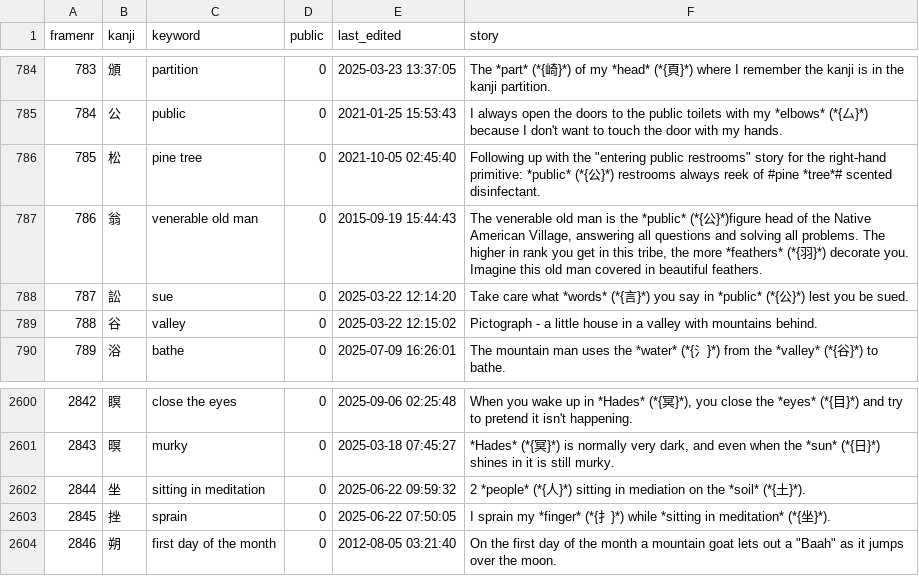
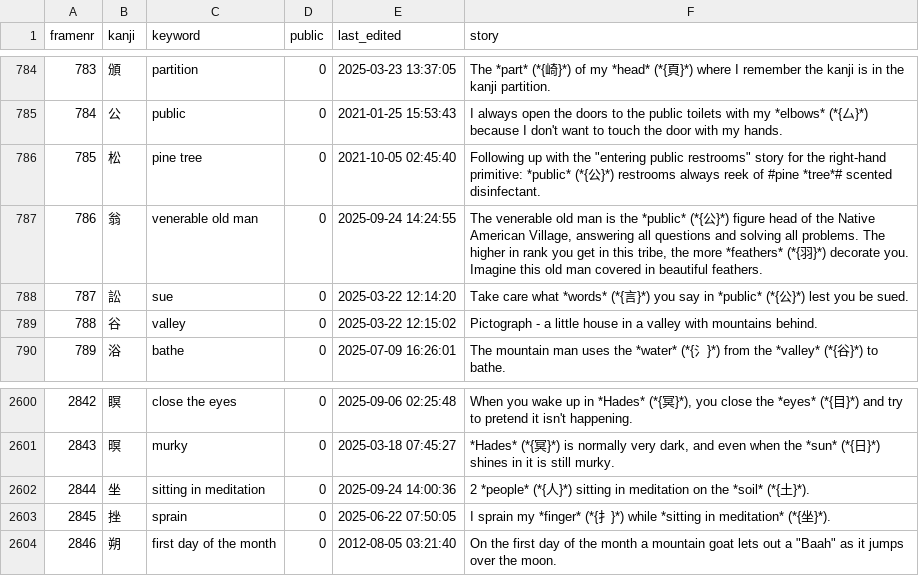
Before and after one commit to AntonioCarlini/japanese, a CSV file: external/my_stories.csv, drawn as a sheet; only a part is shown, gaps mark what is left out; the diff names each change by its address in the sheet, - before the commit and + after, or states it on an @@ line.

Commit message:
external/my_stories.csv: Post review update
Fix one missing space in one story and a misspelling of a keyword in another.

```diff
--- a/external/my_stories.csv
+++ b/external/my_stories.csv
-E787 (last_edited): 2015-09-19 15:44:43
+E787 (last_edited): 2025-09-24 14:24:55
-F787 (story): …(*{公}*)figure head of…
+F787 (story): …(*{公}*) figure head of…
-E2602 (last_edited): 2025-06-22 09:59:32
+E2602 (last_edited): 2025-09-24 14:00:36
-F2602 (story): …sitting in mediation on the…
+F2602 (story): …sitting in meditation on the…
```
